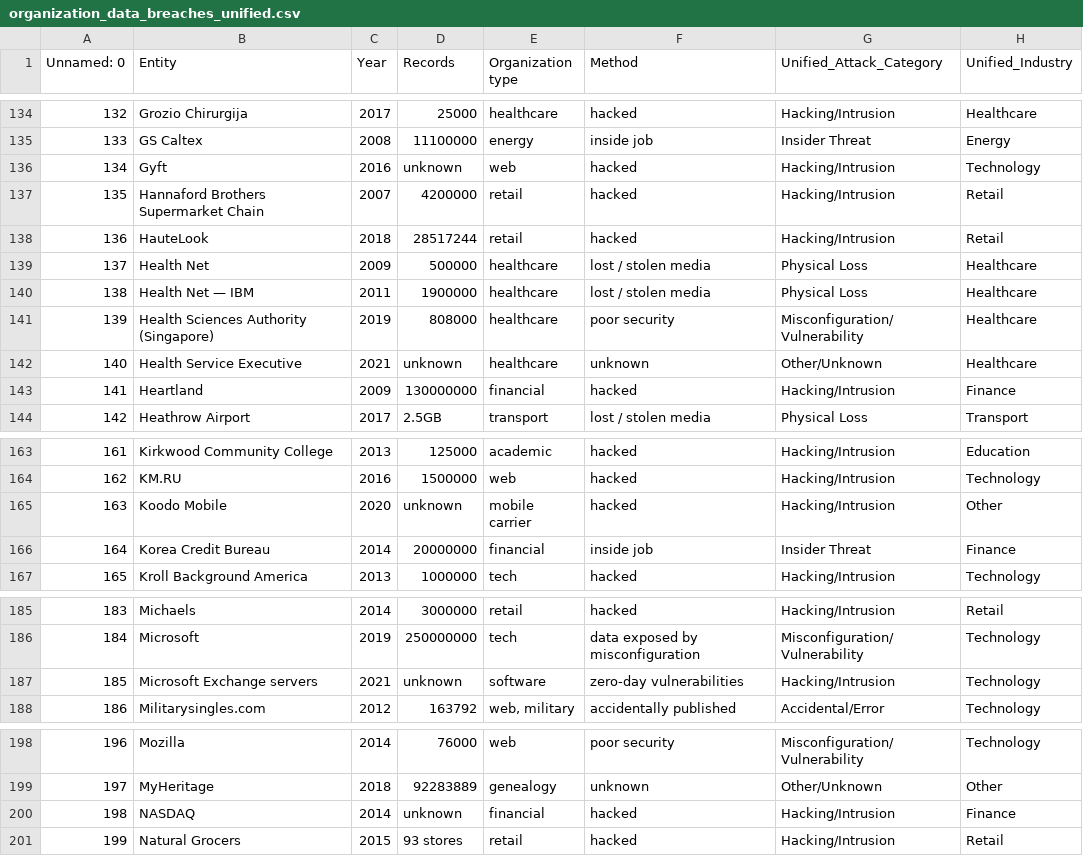
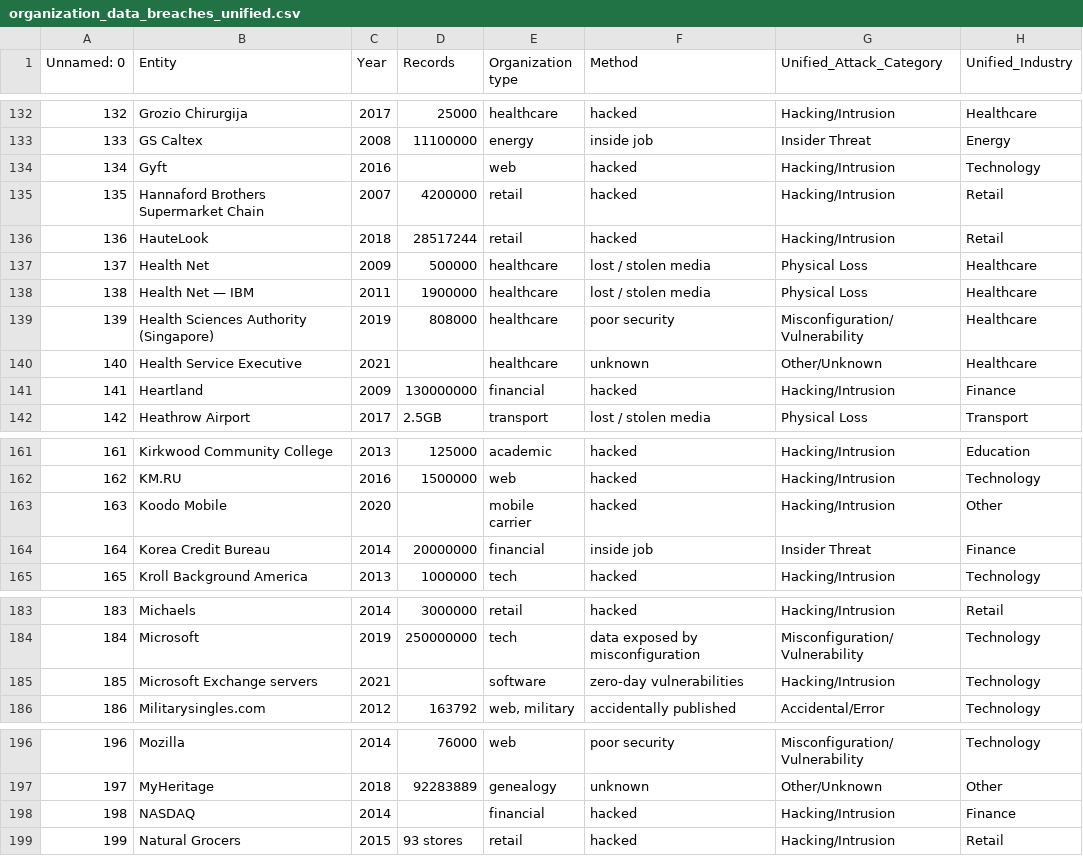
Before and after one commit to giovannicanedoli/datawarehouse, a CSV file: result/organization_data_breaches_unified.csv, drawn as a sheet; only a part is shown, gaps mark what is left out; the diff covers the shown part only.

```diff
--- a/result/organization_data_breaches_unified.csv
+++ b/result/organization_data_breaches_unified.csv
@@ -135,3 +133,3 @@ Unnamed: 0,Entity,Year,Records,Organization type,Method,Unified_Attack_Category,
 133,GS Caltex,2008,11100000,energy,inside job,Insider Threat,Energy
-134,Gyft,2016,unknown,web,hacked,Hacking/Intrusion,Technology
+134,Gyft,2016,,web,hacked,Hacking/Intrusion,Technology
 135,Hannaford Brothers Supermarket Chain,2007,4200000,retail,hacked,Hacking/Intrusion,Retail
@@ -141,3 +139,3 @@ Unnamed: 0,Entity,Year,Records,Organization type,Method,Unified_Attack_Category,
 139,Health Sciences Authority (Singapore),2019,808000,healthcare,poor security,Misconfiguration/Vulnerability,Healthcare
-140,Health Service Executive,2021,unknown,healthcare,unknown,Other/Unknown,Healthcare
+140,Health Service Executive,2021,,healthcare,unknown,Other/Unknown,Healthcare
 141,Heartland,2009,130000000,financial,hacked,Hacking/Intrusion,Finance
@@ -164,3 +162,3 @@ Unnamed: 0,Entity,Year,Records,Organization type,Method,Unified_Attack_Category,
 162,KM.RU,2016,1500000,web,hacked,Hacking/Intrusion,Technology
-163,Koodo Mobile,2020,unknown,mobile carrier,hacked,Hacking/Intrusion,Other
+163,Koodo Mobile,2020,,mobile carrier,hacked,Hacking/Intrusion,Other
 164,Korea Credit Bureau,2014,20000000,financial,inside job,Insider Threat,Finance
@@ -186,3 +184,3 @@ Unnamed: 0,Entity,Year,Records,Organization type,Method,Unified_Attack_Category,
 184,Microsoft,2019,250000000,tech,data exposed by misconfiguration,Misconfiguration/Vulnerability,Technology
-185,Microsoft Exchange servers,2021,unknown,software,zero-day vulnerabilities,Hacking/Intrusion,Technology
+185,Microsoft Exchange servers,2021,,software,zero-day vulnerabilities,Hacking/Intrusion,Technology
 186,Militarysingles.com,2012,163792,"web, military",accidentally published,Accidental/Error,Technology
@@ -199,3 +197,3 @@ Unnamed: 0,Entity,Year,Records,Organization type,Method,Unified_Attack_Category,
 197,MyHeritage,2018,92283889,genealogy,unknown,Other/Unknown,Other
-198,NASDAQ,2014,unknown,financial,hacked,Hacking/Intrusion,Finance
+198,NASDAQ,2014,,financial,hacked,Hacking/Intrusion,Finance
 199,Natural Grocers,2015,93 stores,retail,hacked,Hacking/Intrusion,Retail
```
Also changed, not shown: 3 removed rows and 16 edited cells elsewhere in this file, 8 other files.
